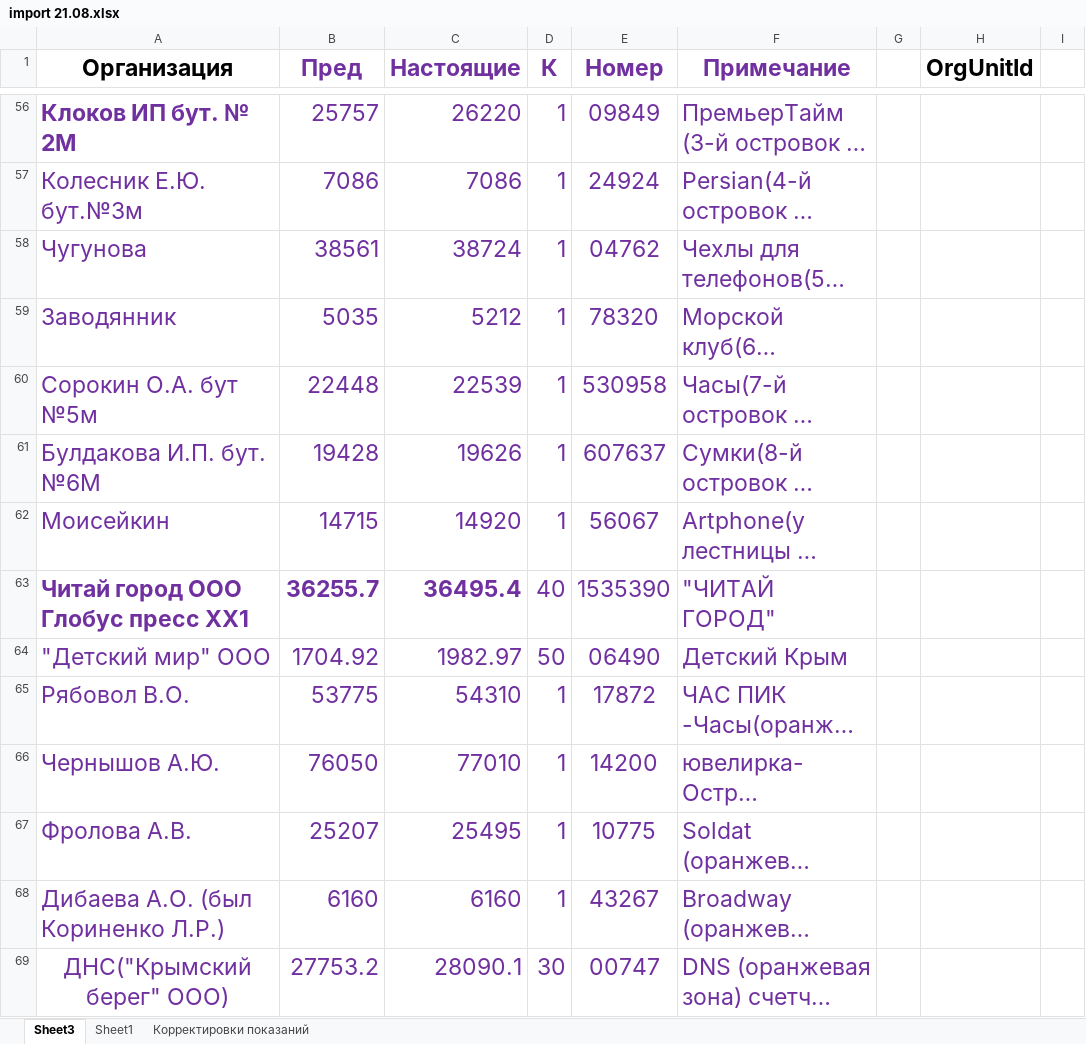
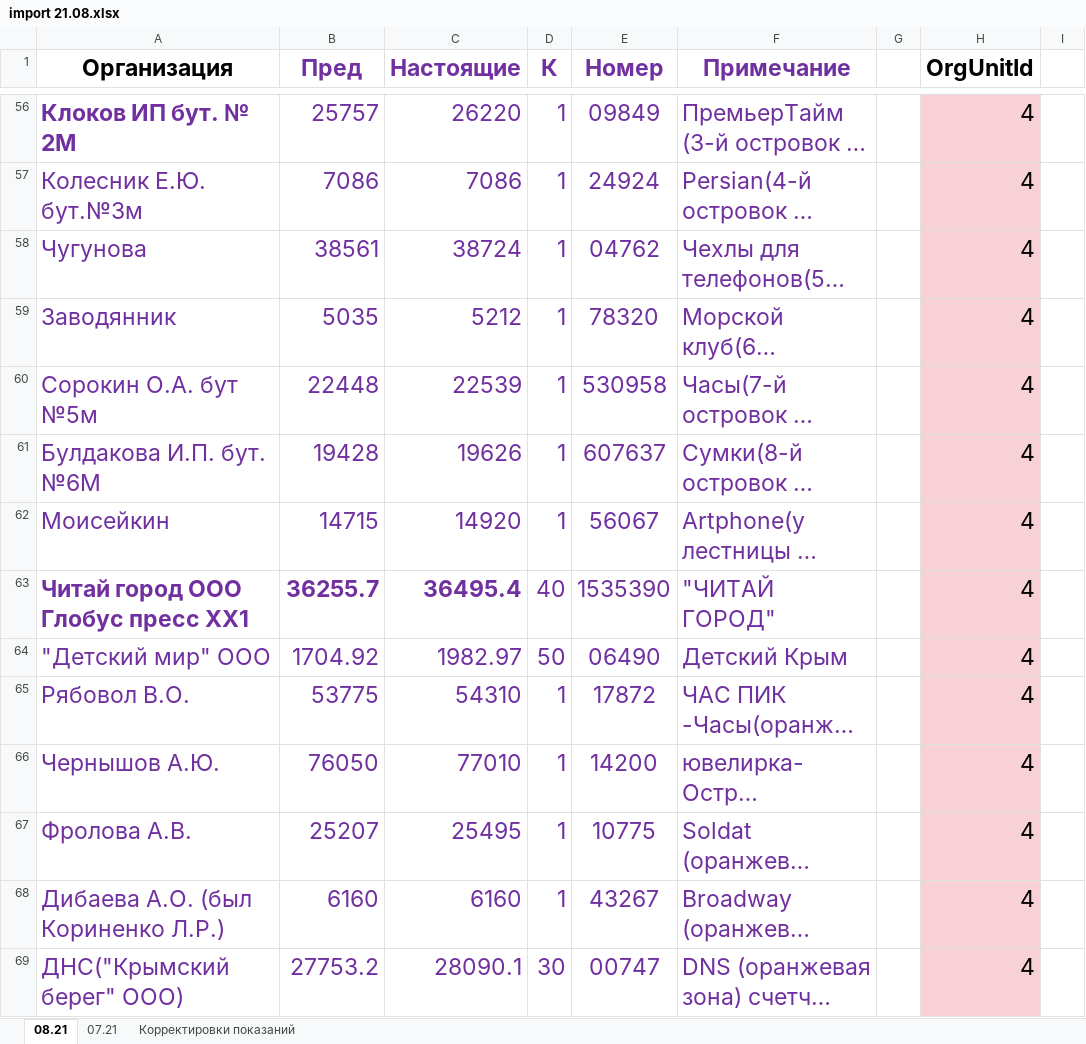
Before and after one commit to Trevol/EnergySalesBackend, an Excel workbook: databases/xlsx/import_all/import 21.08.xlsx, sheet 08.21, drawn as a sheet; only a part is shown, gaps mark what is left out; long unchanged cells end in …; values as stored, in another font and other column widths than the file's, no borders; the diff covers the shown part only; the diff names each change by its address in the sheet, - before the commit and + after, or states it on an @@ line.

```diff
--- a/databases/xlsx/import_all/import 21.08.xlsx (sheet 08.21)
+++ b/databases/xlsx/import_all/import 21.08.xlsx (sheet 08.21)
-sheet tab: Sheet3
+sheet tab: 08.21
-sheet tab: Sheet1
+sheet tab: 07.21
-H56:H69 (OrgUnitId): (empty)
+H56:H69 (OrgUnitId): 4
-H56:H69 fill: none
+H56:H69 fill: #F7D1D5
-A69 alignment: center
+A69 alignment: left
-A69:A70 merged
-F69:F70 merged
```
Also changed, not shown: 200 edited cells, cell formats and merged cells elsewhere in this sheet, sheet 07.21.
